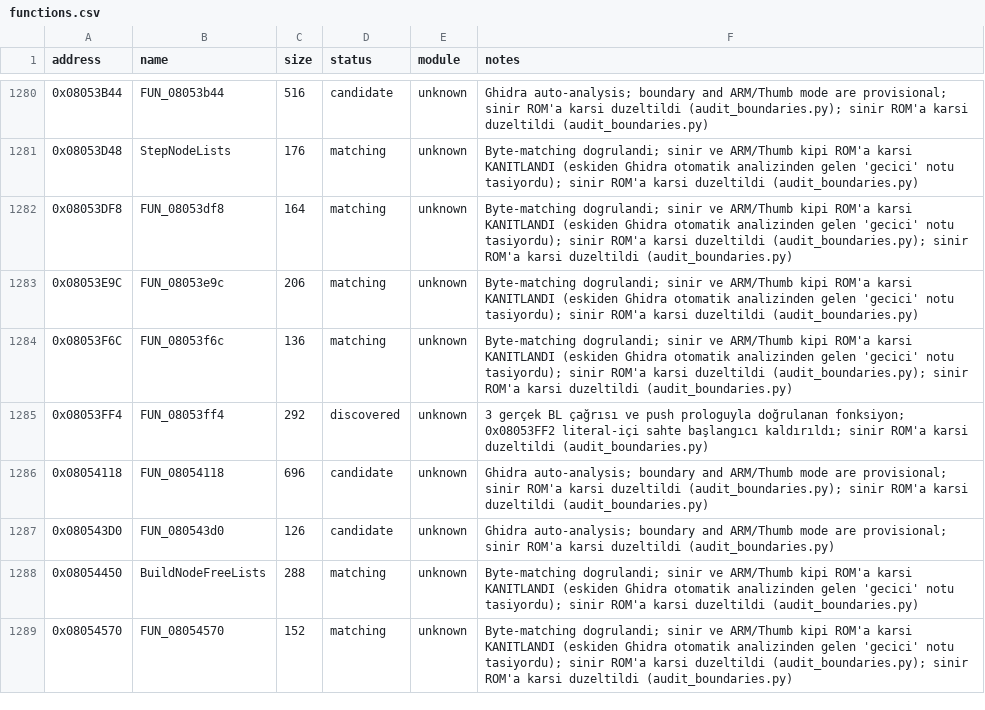
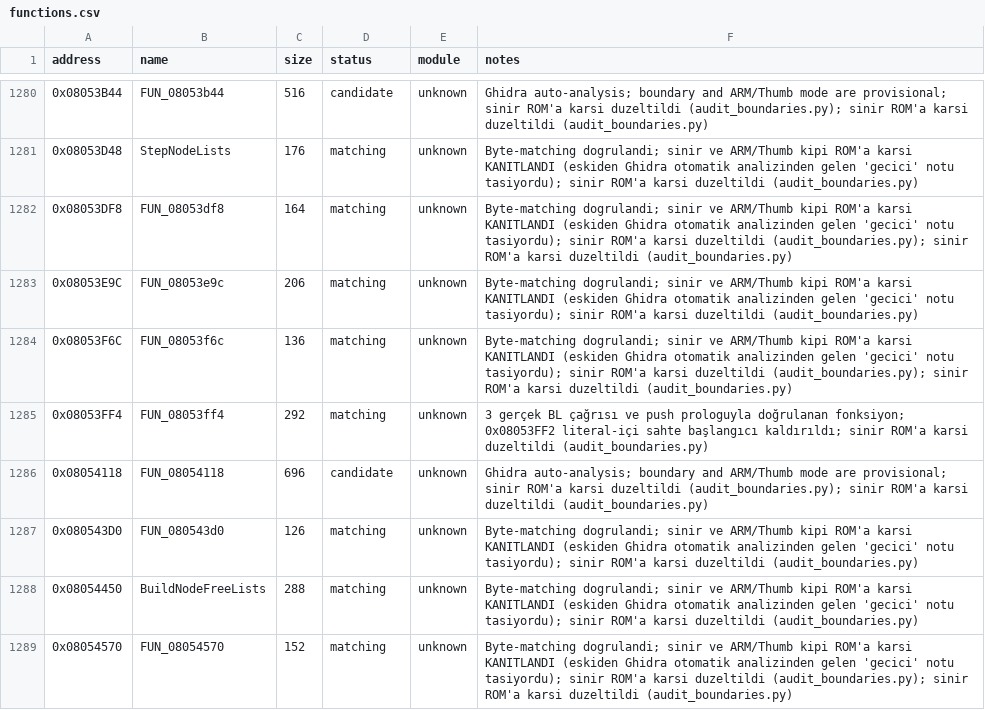
Before and after one commit to ahm3texe/gta-advance, a CSV file: data/functions.csv, drawn as a sheet; only a part is shown, gaps mark what is left out; the diff covers the shown part only.

```diff
--- a/data/functions.csv
+++ b/data/functions.csv
@@ -1284,5 +1284,5 @@ address,name,size,status,module,notes
 0x08053F6C,FUN_08053f6c,136,matching,unknown,Byte-matching dogrulandi; sinir ve ARM/Thumb kipi ROM'a karsi KANITLANDI (eskiden Ghidra otomatik analizinden gelen 'gecici' notu tasiyordu); sinir ROM'a karsi duzeltildi (audit_boundaries.py); sinir ROM'a karsi duzeltildi (audit_boundaries.py)
-0x08053FF4,FUN_08053ff4,292,discovered,unknown,3 gerçek BL çağrısı ve push prologuyla doğrulanan fonksiyon; 0x08053FF2 literal-içi sahte başlangıcı kaldırıldı; sinir ROM'a karsi duzeltildi (audit_boundaries.py)
+0x08053FF4,FUN_08053ff4,292,matching,unknown,3 gerçek BL çağrısı ve push prologuyla doğrulanan fonksiyon; 0x08053FF2 literal-içi sahte başlangıcı kaldırıldı; sinir ROM'a karsi duzeltildi (audit_boundaries.py)
 0x08054118,FUN_08054118,696,candidate,unknown,Ghidra auto-analysis; boundary and ARM/Thumb mode are provisional; sinir ROM'a karsi duzeltildi (audit_boundaries.py); sinir ROM'a karsi duzeltildi (audit_boundaries.py)
-0x080543D0,FUN_080543d0,126,candidate,unknown,Ghidra auto-analysis; boundary and ARM/Thumb mode are provisional; sinir ROM'a karsi duzeltildi (audit_boundaries.py)
+0x080543D0,FUN_080543d0,126,matching,unknown,Byte-matching dogrulandi; sinir ve ARM/Thumb kipi ROM'a karsi KANITLANDI (eskiden Ghidra otomatik analizinden gelen 'gecici' notu tasiyordu); sinir ROM'a karsi duzeltildi (audit_boundaries.py)
 0x08054450,BuildNodeFreeLists,288,matching,unknown,Byte-matching dogrulandi; sinir ve ARM/Thumb kipi ROM'a karsi KANITLANDI (eskiden Ghidra otomatik analizinden gelen 'gecici' notu tasiyordu); sinir ROM'a karsi duzeltildi (audit_boundaries.py)
```
Also changed, not shown: 1 added row and 29 edited cells elsewhere in this file, data/c_sources.csv, data/ram_map.csv, 24 other files.
